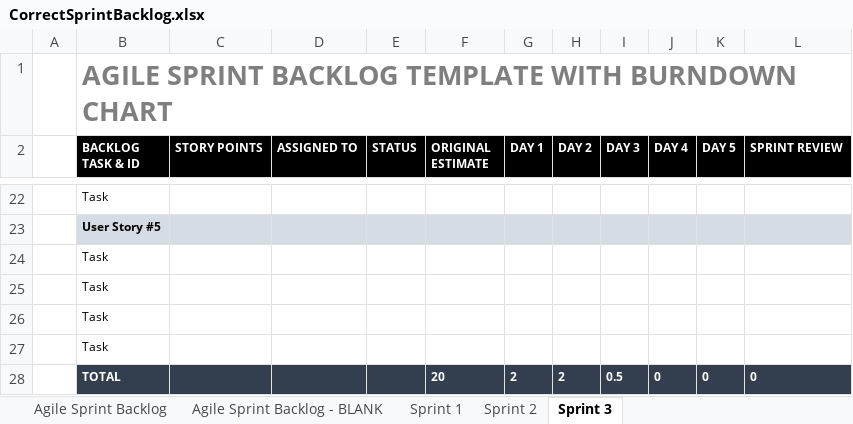
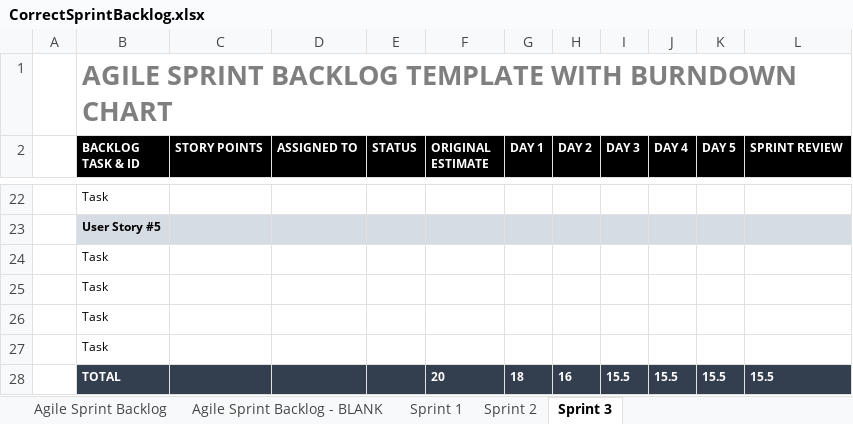
Before and after one commit to ColbyHman/SoftwareEngineeringTeamTwo, an Excel workbook: Documents/CorrectSprintBacklog.xlsx, sheet Sprint 3, drawn as a sheet; only a part is shown, gaps mark what is left out; values as stored, in another font and other column widths than the file's, no borders; charts and pictures not drawn; removed rows and columns are numbered as before the commit, all else as after; the diff names each change by its address in the sheet, - before the commit and + after, or states it on an @@ line.

Commit message:
Files Updated

```diff
--- a/Documents/CorrectSprintBacklog.xlsx (sheet Sprint 3)
+++ b/Documents/CorrectSprintBacklog.xlsx (sheet Sprint 3)
-row 28:  | TOTAL |  |  |  | 20 | 2 | 2 | 0.5 | 0 | 0 | 0
+row 28:  | TOTAL |  |  |  | 20 | 18 | 16 | 15.5 | 15.5 | 15.5 | 15.5
```
Also changed, not shown: charts or pictures.
